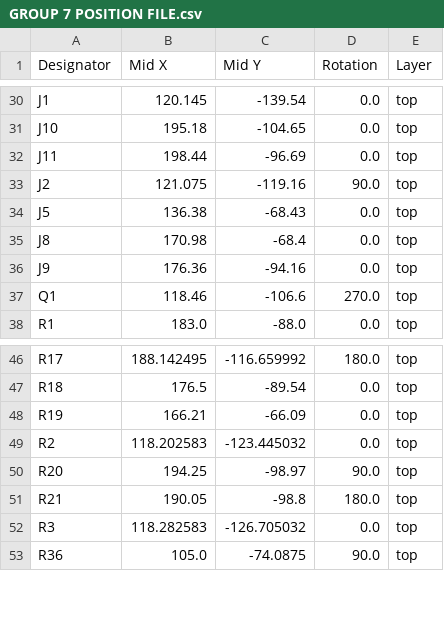
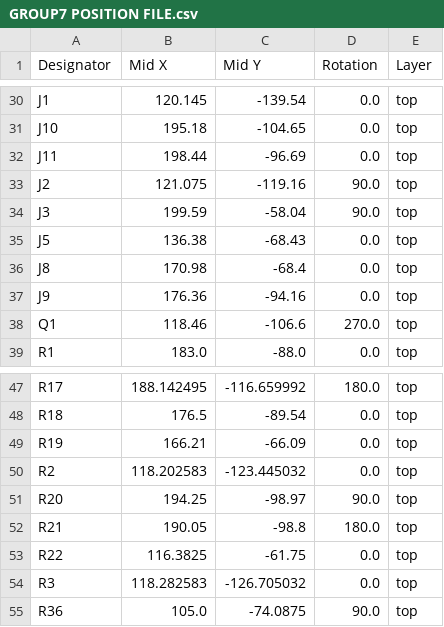
Before and after one commit to Travimadox/STM32SESNSEHAT, a CSV file: Production/GROUP7 POSITION FILE.csv (was Production/GROUP 7 POSITION FILE.csv), drawn as a sheet; only a part is shown, gaps mark what is left out; the diff names each change by its address in the sheet, - before the commit and + after, or states it on an @@ line.

Commit message:
Modified production files

```diff
--- a/Production/GROUP 7 POSITION FILE.csv
+++ b/Production/GROUP7 POSITION FILE.csv
+row 34: J3 | 199.59 | -58.04 | 90.0 | top
+row 53: R22 | 116.3825 | -61.75 | 0.0 | top
```
Also changed, not shown: Production/Extra Production Files/bom.csv, Production/Extra Production Files/designators.csv, 9 other files.
